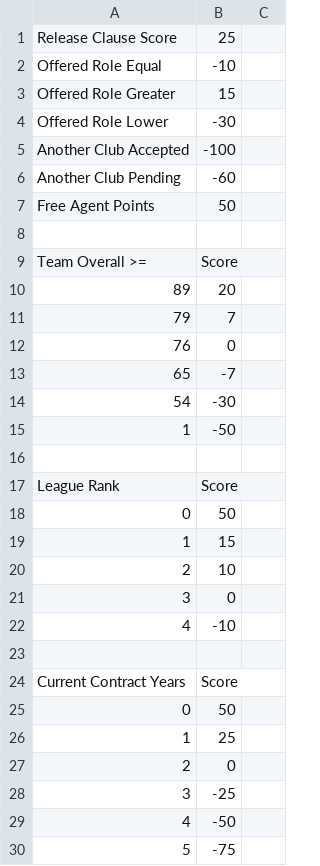
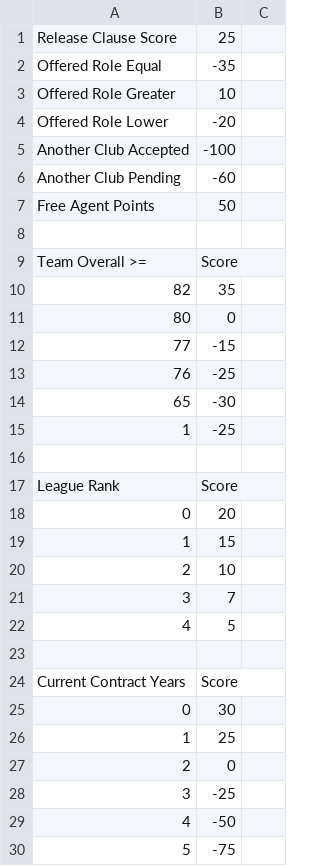
Before and after one commit to pargsoft/_v2k4-Career-Mod, a CSV file: Transfers/NegotiationsLoanOrBuy.csv, drawn as a sheet; only a part is shown; the diff covers the shown part only.

Commit message:
Tweak Transfer Player Move Decision System

```diff
--- a/Transfers/NegotiationsLoanOrBuy.csv
+++ b/Transfers/NegotiationsLoanOrBuy.csv
@@ -1,5 +1,5 @@
 Release Clause Score,25,
-Offered Role Equal,-10,
-Offered Role Greater,15,
-Offered Role Lower ,-30,
+Offered Role Equal,-35,
+Offered Role Greater,10,
+Offered Role Lower ,-20,
 Another Club Accepted,-100,
@@ -9,18 +9,18 @@ Free Agent Points,50,
 Team Overall >=,Score,
-89,20,
-79,7,
-76,0,
-65,-7,
-54,-30,
-1,-50,
+82,35,
+80,0,
+77,-15,
+76,-25,
+65,-30,
+1,-25,
 ,,
 League Rank,Score,
-0,50,
+0,20,
 1,15,
 2,10,
-3,0,
-4,-10,
+3,7,
+4,5,
 ,,
 Current Contract Years,Score,
-0,50,
+0,30,
 1,25,
```
Also changed, not shown: 8 edited cells elsewhere in this file, 2 other files.
